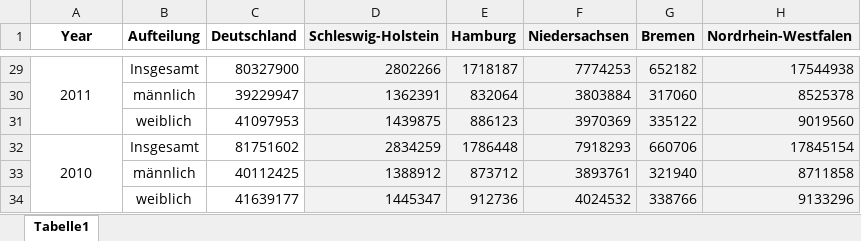
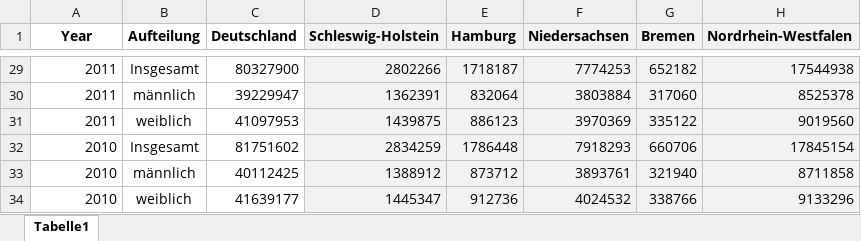
Before and after one commit to FBelet/Software-Engineering, an Excel workbook: Bevölkerungsentwicklung_Deutschland_Bundesländer.xlsx, sheet Tabelle1, drawn as a sheet; only a part is shown, gaps mark what is left out; values as stored, in another font and other column widths than the file's, no borders; the diff covers the shown part only; the diff names each change by its address in the sheet, - before the commit and + after, or states it on an @@ line.

```diff
--- a/Bevölkerungsentwicklung_Deutschland_Bundesländer.xlsx (sheet Tabelle1)
+++ b/Bevölkerungsentwicklung_Deutschland_Bundesländer.xlsx (sheet Tabelle1)
-A29 alignment: center
+A29 alignment: right
-A29:A31 merged
-A30:A31 (Year): (empty)
+A30:A31 (Year): 2011
-A32 alignment: center
+A32 alignment: right
-A32:A34 merged
-A33:A34 (Year): (empty)
+A33:A34 (Year): 2010
```
Also changed, not shown: 18 edited cells, cell formats and merged cells elsewhere in this sheet, Arbeitslose_Schweiz.xlsx, Arbeitslosenquote_Schweiz.xlsx, 38 other files.
